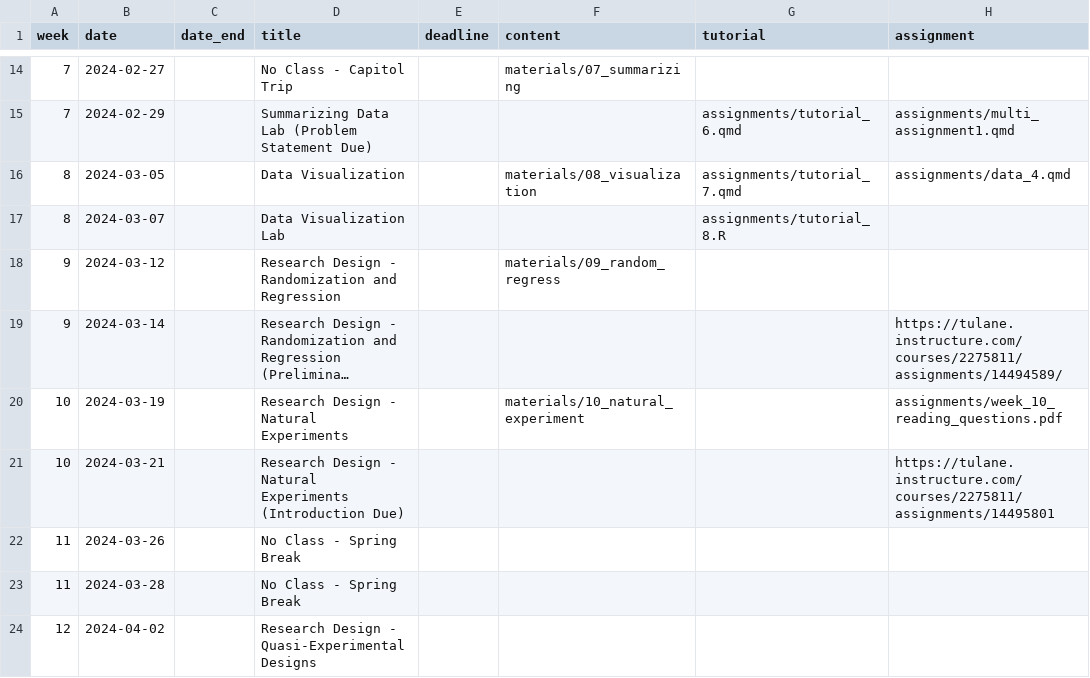
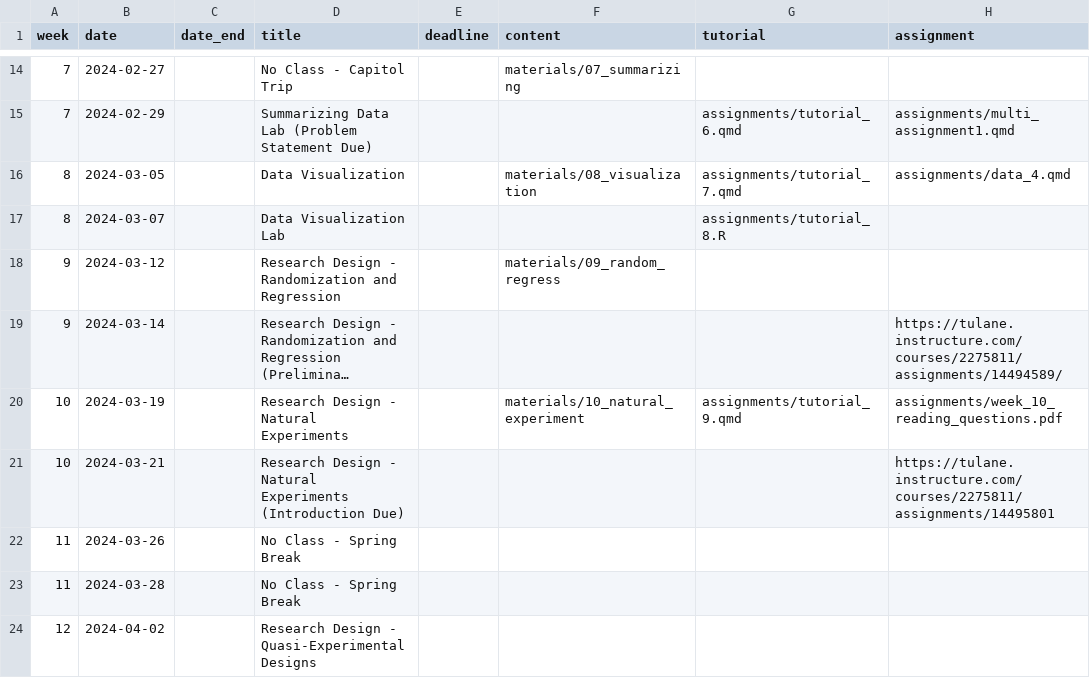
Before and after one commit to k-callison/hpam7660-sp24, a CSV file: data/schedule.csv, drawn as a sheet; only a part is shown, gaps mark what is left out; long unchanged cells end in …; the diff names each change by its address in the sheet, - before the commit and + after, or states it on an @@ line.

Commit message:
Added Tutorial 9

```diff
--- a/data/schedule.csv
+++ b/data/schedule.csv
-G20 (tutorial): (empty)
+G20 (tutorial): assignments/tutorial_9.qmd
```
Also changed, not shown: 4 other files.
